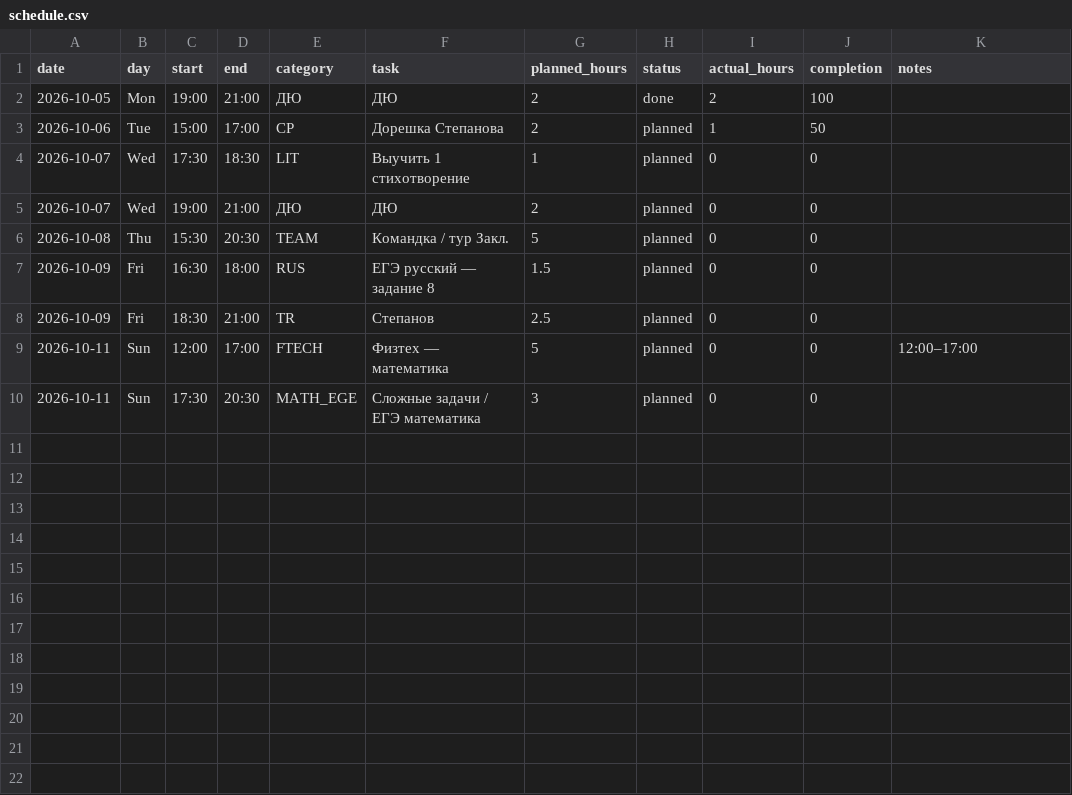
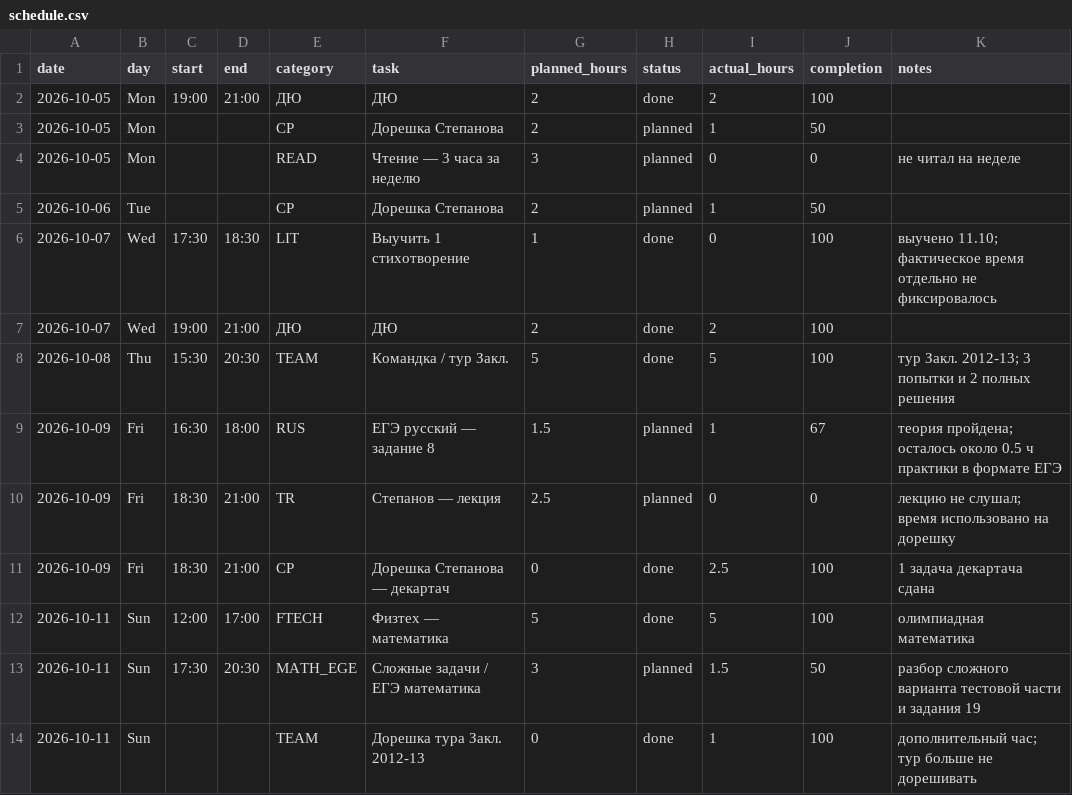
Before and after one commit to ponponin/dashboard, a CSV file: 05.10/data/schedule.csv, drawn as a sheet.

```diff
--- a/05.10/data/schedule.csv
+++ b/05.10/data/schedule.csv
@@ -2,9 +2,13 @@ date,day,start,end,category,task,planned_hours,status,actual_hours,completion,no
 2026-10-05,Mon,19:00,21:00,ДЮ,ДЮ,2,done,2,100,
-2026-10-06,Tue,15:00,17:00,CP,Дорешка Степанова,2,planned,1,50,
-2026-10-07,Wed,17:30,18:30,LIT,Выучить 1 стихотворение,1,planned,0,0,
-2026-10-07,Wed,19:00,21:00,ДЮ,ДЮ,2,planned,0,0,
-2026-10-08,Thu,15:30,20:30,TEAM,Командка / тур Закл.,5,planned,0,0,
-2026-10-09,Fri,16:30,18:00,RUS,ЕГЭ русский — задание 8,1.5,planned,0,0,
-2026-10-09,Fri,18:30,21:00,TR,Степанов,2.5,planned,0,0,
-2026-10-11,Sun,12:00,17:00,FTECH,Физтех — математика,5,planned,0,0,12:00–17:00
-2026-10-11,Sun,17:30,20:30,MATH_EGE,Сложные задачи / ЕГЭ математика,3,planned,0,0,
+2026-10-05,Mon,,,CP,Дорешка Степанова,2,planned,1,50,
+2026-10-05,Mon,,,READ,Чтение — 3 часа за неделю,3,planned,0,0,не читал на неделе
+2026-10-06,Tue,,,CP,Дорешка Степанова,2,planned,1,50,
+2026-10-07,Wed,17:30,18:30,LIT,Выучить 1 стихотворение,1,done,0,100,выучено 11.10; фактическое время отдельно не фиксировалось
+2026-10-07,Wed,19:00,21:00,ДЮ,ДЮ,2,done,2,100,
+2026-10-08,Thu,15:30,20:30,TEAM,Командка / тур Закл.,5,done,5,100,тур Закл. 2012-13; 3 попытки и 2 полных решения
+2026-10-09,Fri,16:30,18:00,RUS,ЕГЭ русский — задание 8,1.5,planned,1,67,теория пройдена; осталось около 0.5 ч практики в формате ЕГЭ
+2026-10-09,Fri,18:30,21:00,TR,Степанов — лекция,2.5,planned,0,0,лекцию не слушал; время использовано на дорешку
+2026-10-09,Fri,18:30,21:00,CP,Дорешка Степанова — декартач,0,done,2.5,100,1 задача декартача сдана
+2026-10-11,Sun,12:00,17:00,FTECH,Физтех — математика,5,done,5,100,олимпиадная математика
+2026-10-11,Sun,17:30,20:30,MATH_EGE,Сложные задачи / ЕГЭ математика,3,planned,1.5,50,разбор сложного варианта тестовой части и задания 19
+2026-10-11,Sun,,,TEAM,Дорешка тура Закл. 2012-13,0,done,1,100,дополнительный час; тур больше не дорешивать
```
Also changed, not shown: 05.10/data/log.csv, data/log.csv, 27 other files.
